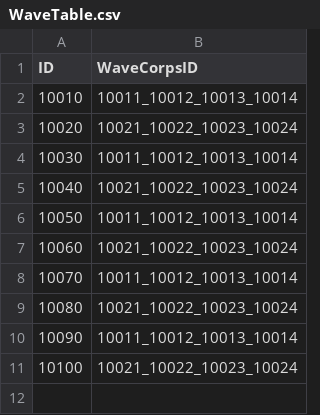
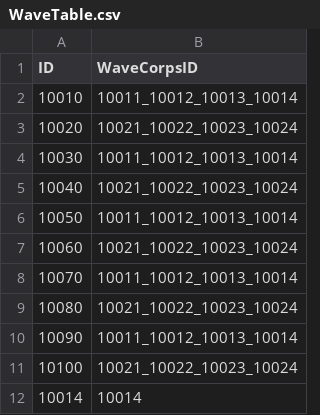
Before and after one commit to jikwang-park/SpaceMiner, a CSV file: Unity/Assets/Addressables/DataTables/WaveTable.csv, drawn as a sheet; the diff names each change by its address in the sheet, - before the commit and + after, or states it on an @@ line.

```diff
--- a/Unity/Assets/Addressables/DataTables/WaveTable.csv
+++ b/Unity/Assets/Addressables/DataTables/WaveTable.csv
+row 12: 10014 | 10014
```
Also changed, not shown: Unity/Assets/Addressables/DataTables/DungeonTable.csv, 40 other files.
